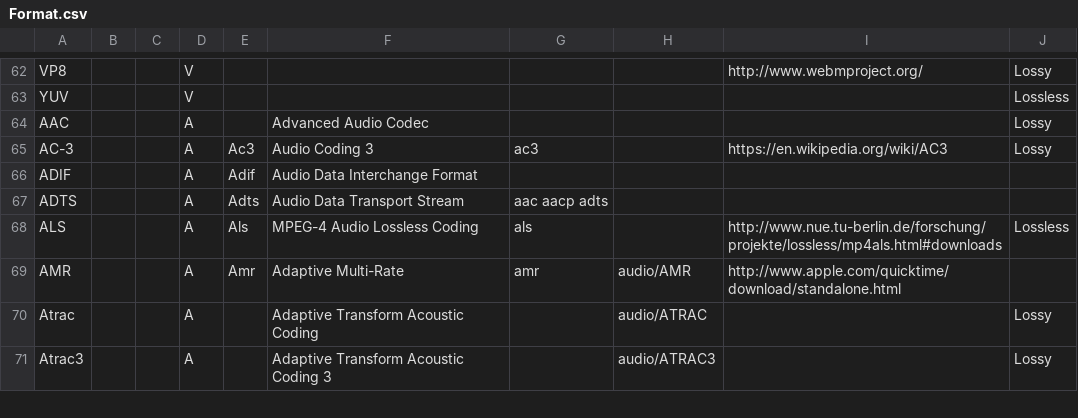
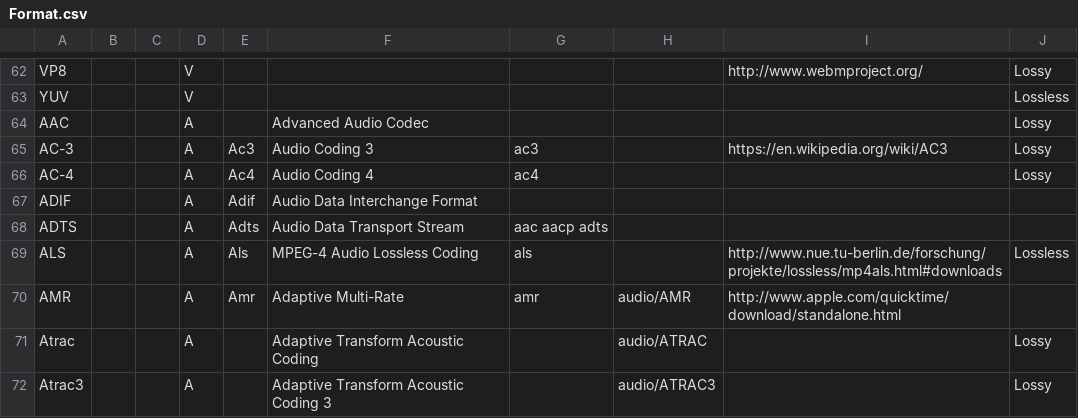
Before and after one commit to MediaArea/MediaInfoLib, a CSV file: Source/Resource/Text/DataBase/Format.csv, drawn as a sheet; only a part is shown, gaps mark what is left out; the diff names each change by its address in the sheet, - before the commit and + after, or states it on an @@ line.

```diff
--- a/Source/Resource/Text/DataBase/Format.csv
+++ b/Source/Resource/Text/DataBase/Format.csv
+row 66: AC-4 |  |  | A | Ac4 | Audio Coding 4 | ac4 |  |  | Lossy
```
Also changed, not shown: Source/Resource/Text/Language/DefaultLanguage.csv, Source/Resource/Text/MediaInfo/Summary.csv, 3 other files.
